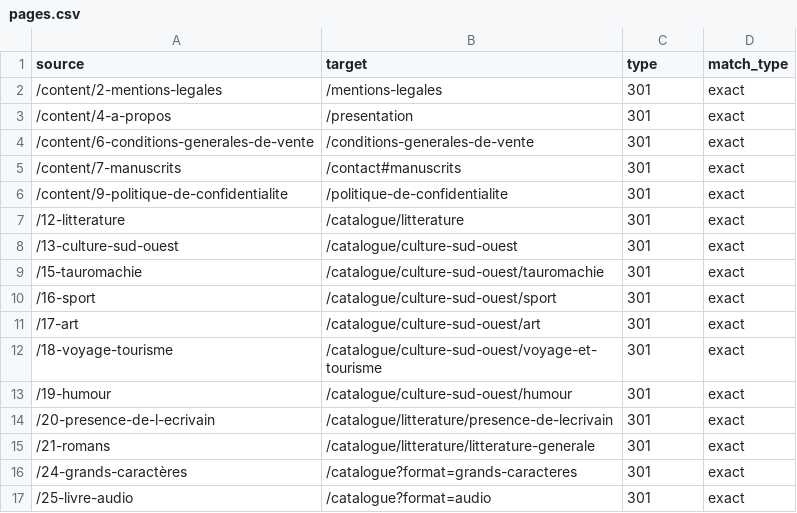
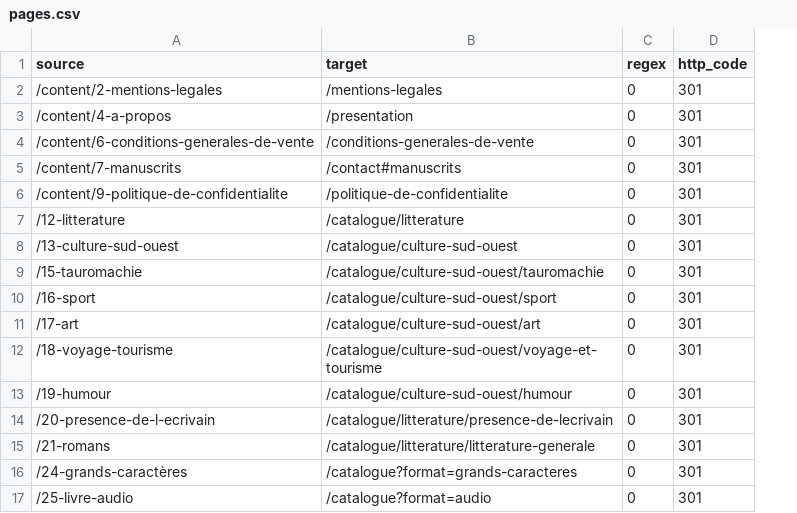
Before and after one commit to loicrob/editionspassiflore, a CSV file: app/public/wp-content/themes/kadence-child/redirections/pages.csv, drawn as a sheet; removed rows and columns are numbered as before the commit, all else as after; the diff names each change by its address in the sheet, - before the commit and + after, or states it on an @@ line.

```diff
--- a/app/public/wp-content/themes/kadence-child/redirections/pages.csv
+++ b/app/public/wp-content/themes/kadence-child/redirections/pages.csv
+column C (regex), rows 2-17: all 0
-column D (match_type), rows 2-17: all exact
-D1: type
+D1: http_code
```
Also changed, not shown: app/public/wp-content/themes/kadence-child/redirections/auteurs.csv, app/public/wp-content/themes/kadence-child/redirections/livres.csv, 4 other files.
